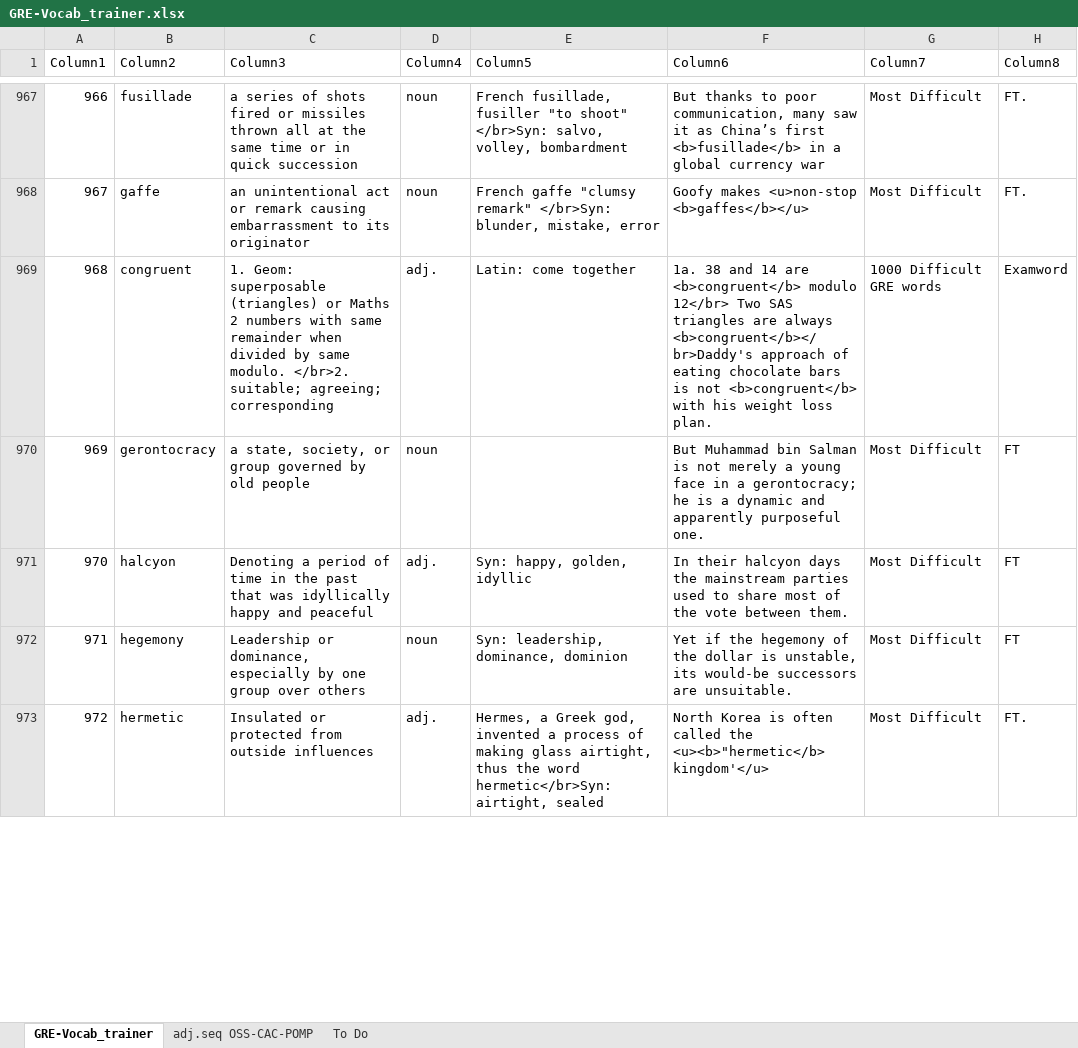
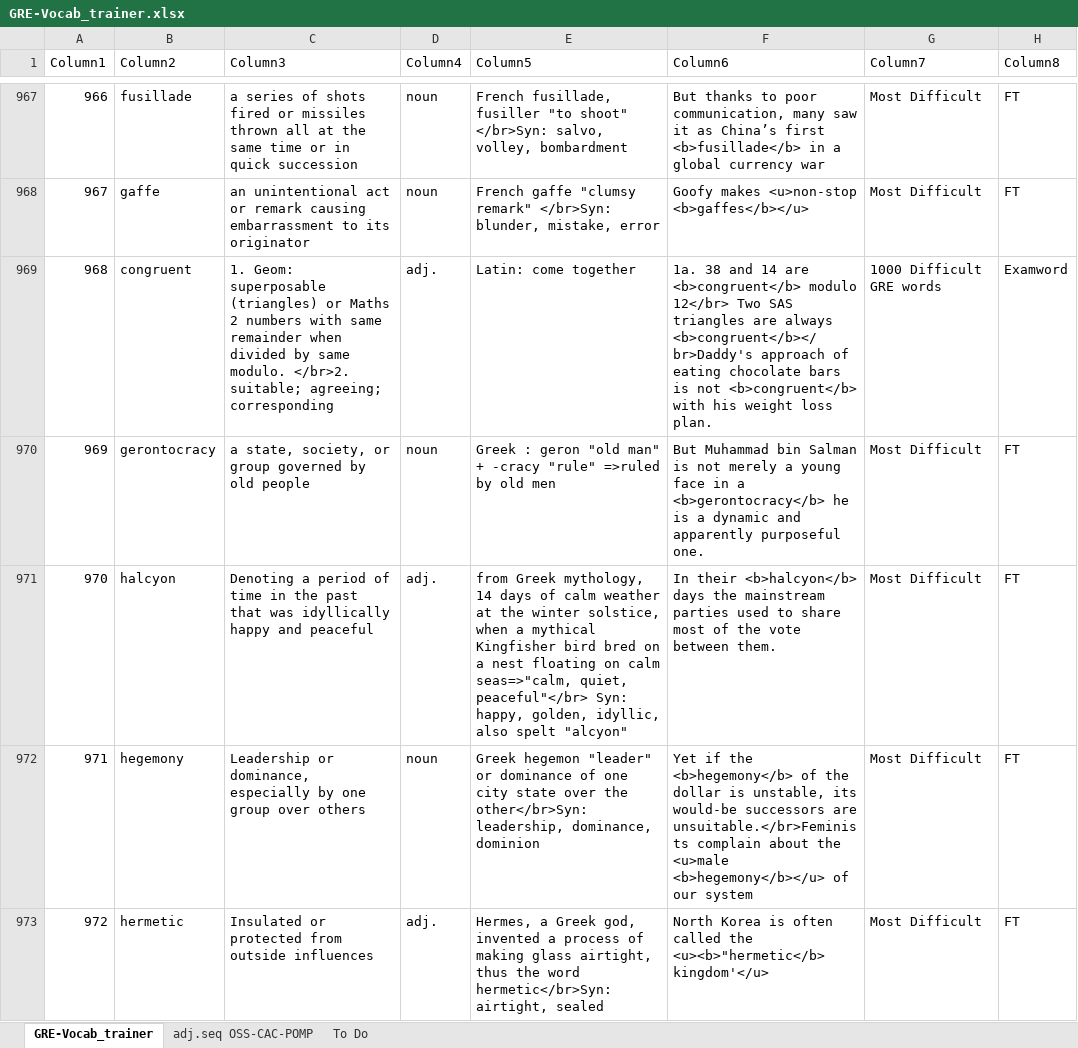
Before and after one commit to AlexBocken/GRE, an Excel workbook: GRE-Vocab_trainer.xlsx, sheet GRE-Vocab_trainer, drawn as a sheet; only a part is shown, gaps mark what is left out; values as stored, in another font and other column widths than the file's, no borders; conditional formats and table styles not drawn; the diff covers the shown part only; the diff names each change by its address in the sheet, - before the commit and + after, or states it on an @@ line.

```diff
--- a/GRE-Vocab_trainer.xlsx (sheet GRE-Vocab_trainer)
+++ b/GRE-Vocab_trainer.xlsx (sheet GRE-Vocab_trainer)
-H967:H968 (Column8): FT.
+H967:H968 (Column8): FT
-E970 (Column5): (empty)
+E970 (Column5): Greek : geron "old man" + -cracy "rule" =>ruled by old men
-F970 (Column6): …in a gerontocracy; he is…
+F970 (Column6): …in a <b>gerontocracy</b> he is…
-E971 (Column5): Syn: happy, golden, idyllic
+E971 (Column5): from Greek mythology, 14 days of calm weather at the winter solstice, when a mythical Kingfisher bird bred on a nest floating on calm seas=>"calm, quiet, peaceful"</br> Syn: happy, golden, idyllic, also spelt "alcyon"
-F971 (Column6): In their halcyon days the…
+F971 (Column6): In their <b>halcyon</b> days the…
-E972 (Column5): Syn: leadership, dominance,…
+E972 (Column5): Greek hegemon "leader" or dominance of one city state over the other</br>Syn: leadership, dominance,…
-F972 (Column6): …if the hegemony of the dollar is unstable, its would-be successors are unsuitable.
+F972 (Column6): …if the <b>hegemony</b> of the dollar is unstable, its would-be successors are unsuitable.</br>Feminists complain about the <u>male <b>hegemony</b></u> of our system
-H973 (Column8): FT.
+H973 (Column8): FT
```
Also changed, not shown: 81 edited cells and cell formats elsewhere in this sheet, charts or pictures, 3 other files.
